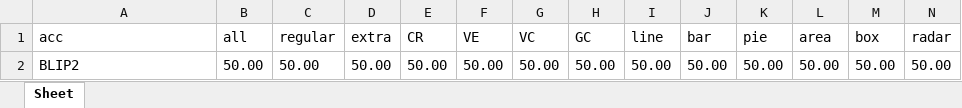
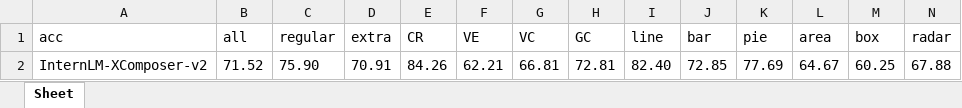
Before and after one commit to IDEA-FinAI/ChartBench, an Excel workbook: Stat/Paper_Table/acc.xlsx, sheet Sheet, drawn as a sheet; only a part is shown; values as stored, in another font and other column widths than the file's, no borders; removed rows and columns are numbered as before the commit, all else as after; rows hold the shown columns only; the diff names each change by its address in the sheet, - before the commit and + after, or states it on an @@ line.

```diff
--- a/Stat/Paper_Table/acc.xlsx (sheet Sheet)
+++ b/Stat/Paper_Table/acc.xlsx (sheet Sheet)
-row 2: BLIP2 | 50.00 | 50.00 | 50.00 | 50.00 | 50.00 | 50.00 | 50.00 | 50.00 | 50.00 | 50.00 | 50.00 | 50.00 | 50.00
+row 2: InternLM-XComposer-v2 | 71.52 | 75.90 | 70.91 | 84.26 | 62.21 | 66.81 | 72.81 | 82.40 | 72.85 | 77.69 | 64.67 | 60.25 | 67.88
```
Also changed, not shown: Stat/Paper_Table/accp.xlsx, Stat/Paper_Table/cor.xlsx, 6 other files.
